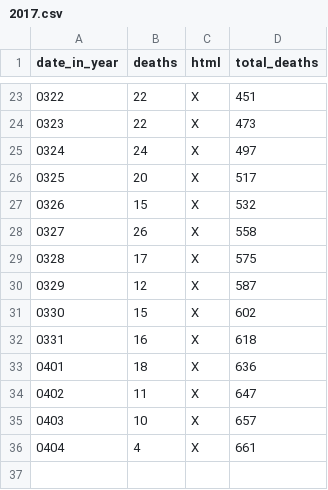
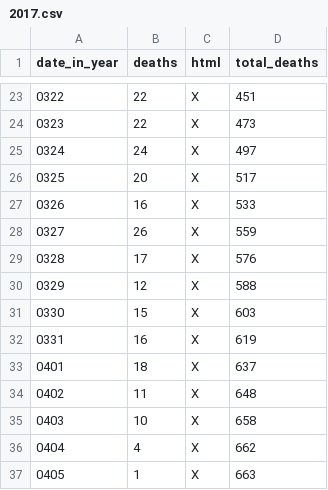
Before and after one commit to DeanLa/DeanLa.github.io, a CSV file: deaths/2017.csv, drawn as a sheet; only a part is shown, gaps mark what is left out.

Commit message:
Data 2017-04-05 20:49:03.742827

```diff
--- a/deaths/2017.csv
+++ b/deaths/2017.csv
@@ -26,11 +26,12 @@ date_in_year,deaths,html,total_deaths
 0325,20,X,517
-0326,15,X,532
-0327,26,X,558
-0328,17,X,575
-0329,12,X,587
-0330,15,X,602
-0331,16,X,618
-0401,18,X,636
-0402,11,X,647
-0403,10,X,657
-0404,4,X,661
+0326,16,X,533
+0327,26,X,559
+0328,17,X,576
+0329,12,X,588
+0330,15,X,603
+0331,16,X,619
+0401,18,X,637
+0402,11,X,648
+0403,10,X,658
+0404,4,X,662
+0405,1,X,663
```
